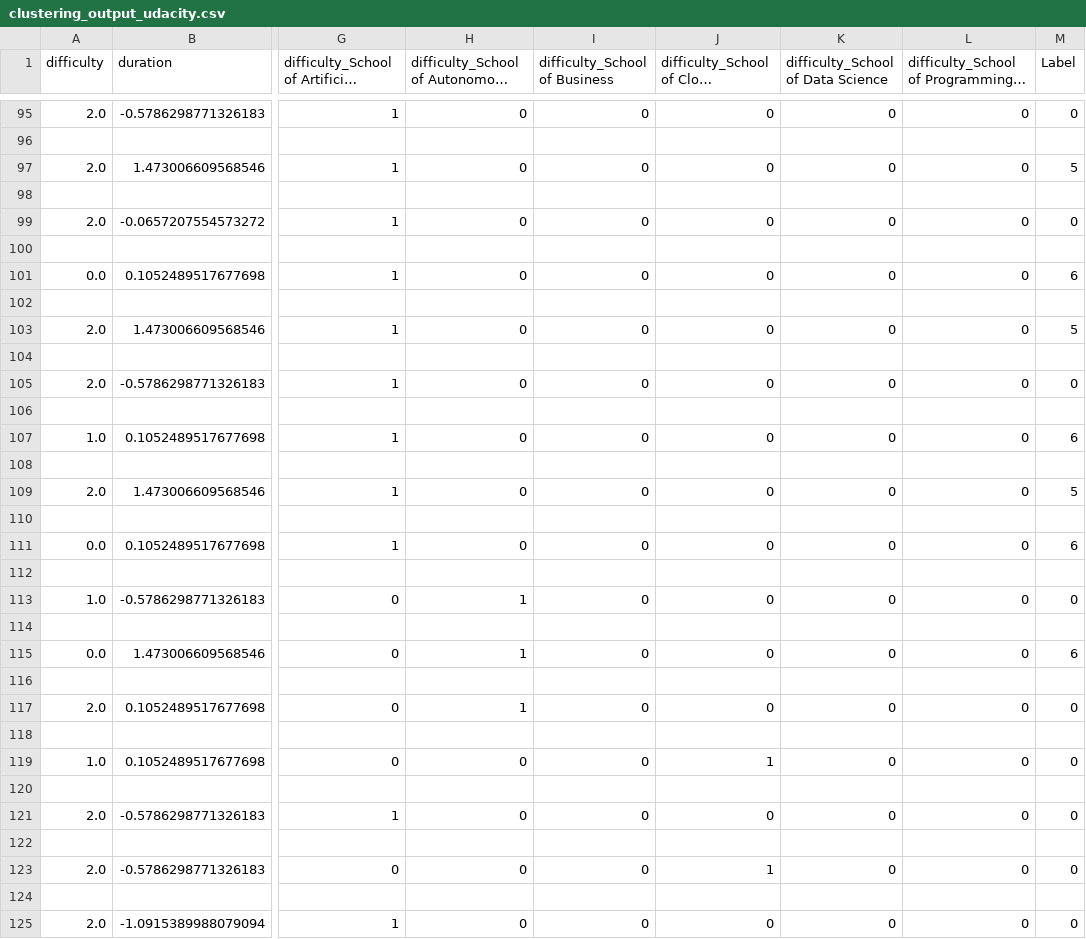
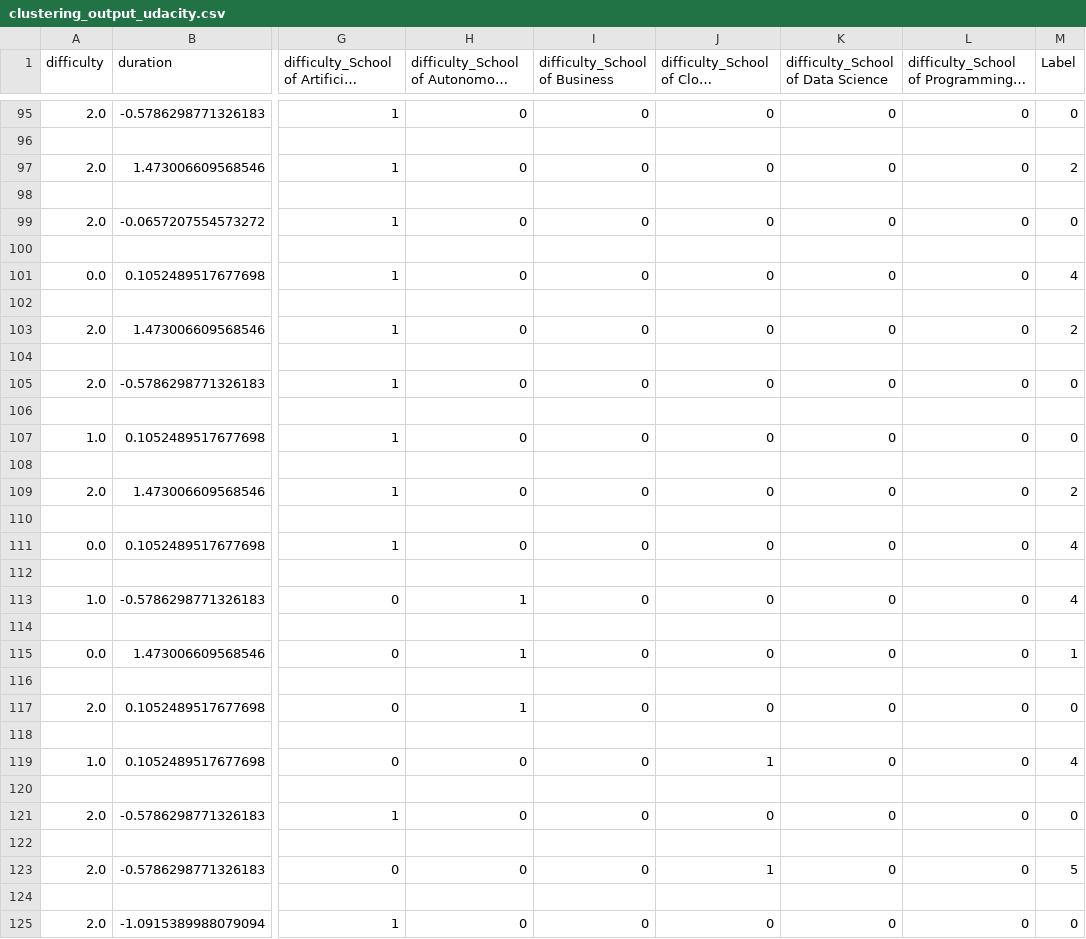
Before and after one commit to nmartinezs2017/coursing-ml, a CSV file: coursing-ml/data/07_model_output/clustering_output_udacity.csv, drawn as a sheet; only a part is shown, gaps mark what is left out; long unchanged cells end in …; the diff covers the shown part only; the diff names each change by its address in the sheet, - before the commit and + after, or states it on an @@ line.

Commit message:
data science coursera pipeline

```diff
--- a/coursing-ml/data/07_model_output/clustering_output_udacity.csv
+++ b/coursing-ml/data/07_model_output/clustering_output_udacity.csv
-M97 (Label): 5
+M97 (Label): 2
-M101 (Label): 6
+M101 (Label): 4
-M103 (Label): 5
+M103 (Label): 2
-M107 (Label): 6
+M107 (Label): 0
-M109 (Label): 5
+M109 (Label): 2
-M111 (Label): 6
+M111 (Label): 4
-M113 (Label): 0
+M113 (Label): 4
-M115 (Label): 6
+M115 (Label): 1
-M119 (Label): 0
+M119 (Label): 4
-M123 (Label): 0
+M123 (Label): 5
```
Also changed, not shown: 140 edited cells elsewhere in this file, 22 other files.
